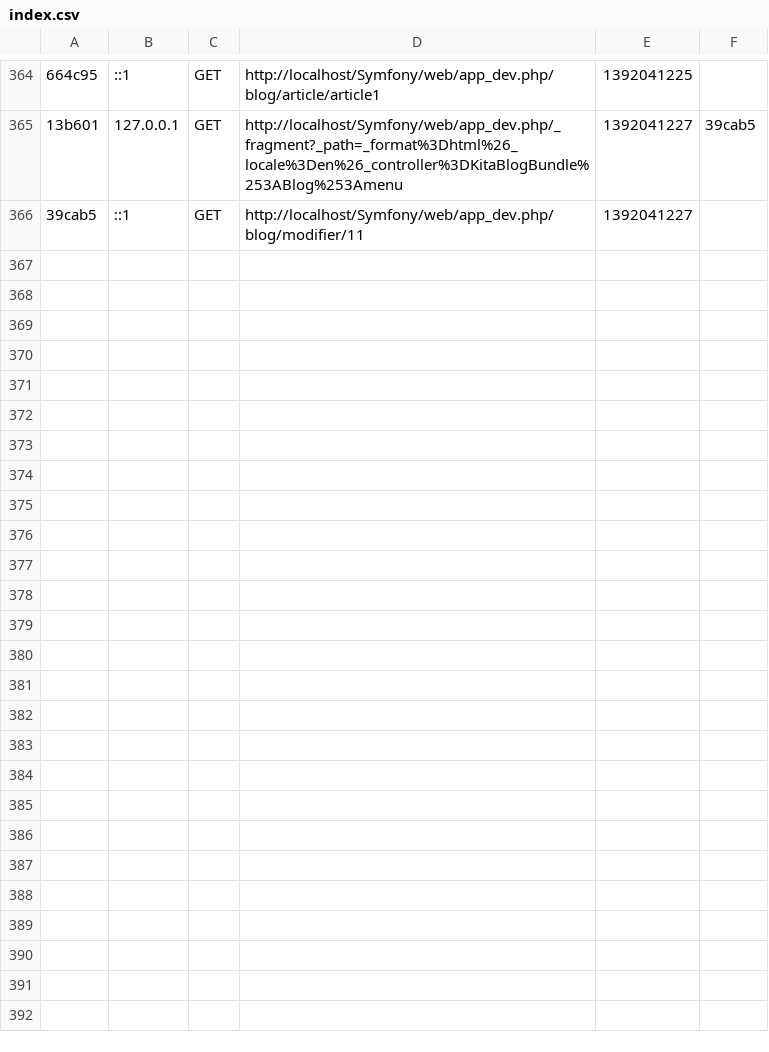
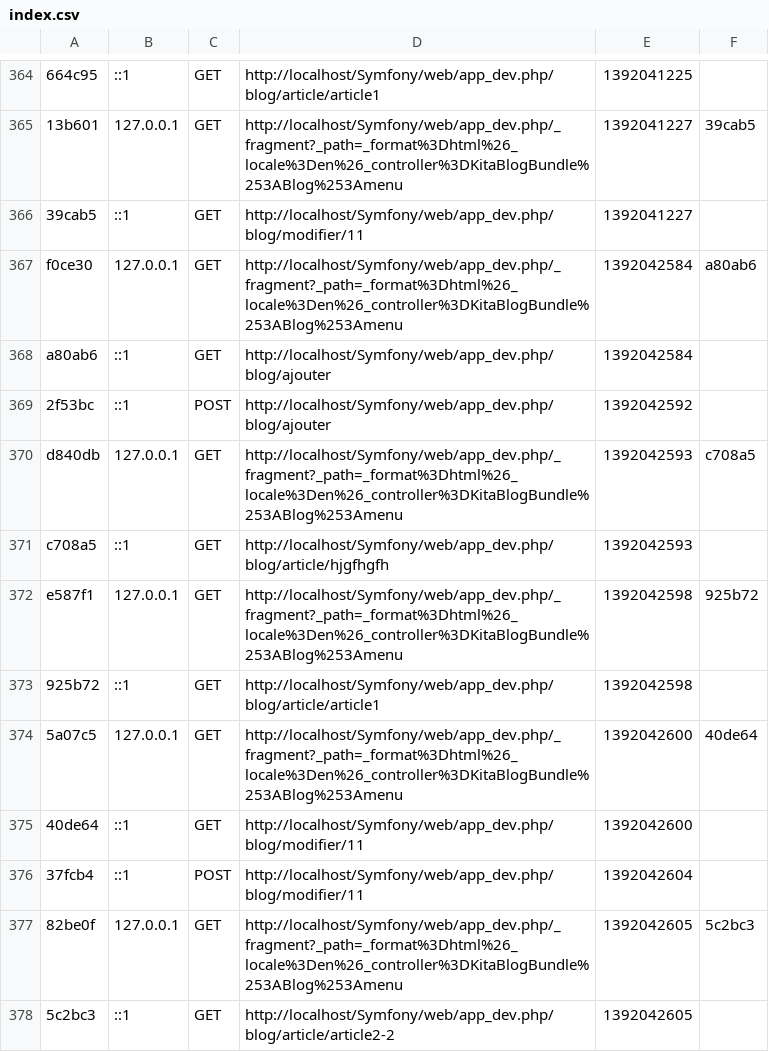
Before and after one commit to Hadouweb/Symfony2, a CSV file: app/cache/dev/profiler/index.csv, drawn as a sheet; only a part is shown, gaps mark what is left out; the diff names each change by its address in the sheet, - before the commit and + after, or states it on an @@ line.

Commit message:
Modif form action=""

```diff
--- a/app/cache/dev/profiler/index.csv
+++ b/app/cache/dev/profiler/index.csv
+row 367: f0ce30 | 127.0.0.1 | GET | http://localhost/Symfony/web/app_dev.php/_fragment?_path=_format%3Dhtml%26_locale%3Den%26_controller%3DKitaBlogBundle%253ABlog%253Amenu | 1392042584 | a80ab6
+row 368: a80ab6 | ::1 | GET | http://localhost/Symfony/web/app_dev.php/blog/ajouter | 1392042584
+row 369: 2f53bc | ::1 | POST | http://localhost/Symfony/web/app_dev.php/blog/ajouter | 1392042592
+row 370: d840db | 127.0.0.1 | GET | http://localhost/Symfony/web/app_dev.php/_fragment?_path=_format%3Dhtml%26_locale%3Den%26_controller%3DKitaBlogBundle%253ABlog%253Amenu | 1392042593 | c708a5
+row 371: c708a5 | ::1 | GET | http://localhost/Symfony/web/app_dev.php/blog/article/hjgfhgfh | 1392042593
+row 372: e587f1 | 127.0.0.1 | GET | http://localhost/Symfony/web/app_dev.php/_fragment?_path=_format%3Dhtml%26_locale%3Den%26_controller%3DKitaBlogBundle%253ABlog%253Amenu | 1392042598 | 925b72
+row 373: 925b72 | ::1 | GET | http://localhost/Symfony/web/app_dev.php/blog/article/article1 | 1392042598
+row 374: 5a07c5 | 127.0.0.1 | GET | http://localhost/Symfony/web/app_dev.php/_fragment?_path=_format%3Dhtml%26_locale%3Den%26_controller%3DKitaBlogBundle%253ABlog%253Amenu | 1392042600 | 40de64
+row 375: 40de64 | ::1 | GET | http://localhost/Symfony/web/app_dev.php/blog/modifier/11 | 1392042600
+row 376: 37fcb4 | ::1 | POST | http://localhost/Symfony/web/app_dev.php/blog/modifier/11 | 1392042604
+row 377: 82be0f | 127.0.0.1 | GET | http://localhost/Symfony/web/app_dev.php/_fragment?_path=_format%3Dhtml%26_locale%3Den%26_controller%3DKitaBlogBundle%253ABlog%253Amenu | 1392042605 | 5c2bc3
+row 378: 5c2bc3 | ::1 | GET | http://localhost/Symfony/web/app_dev.php/blog/article/article2-2 | 1392042605
```
Also changed, not shown: 15 other files.
